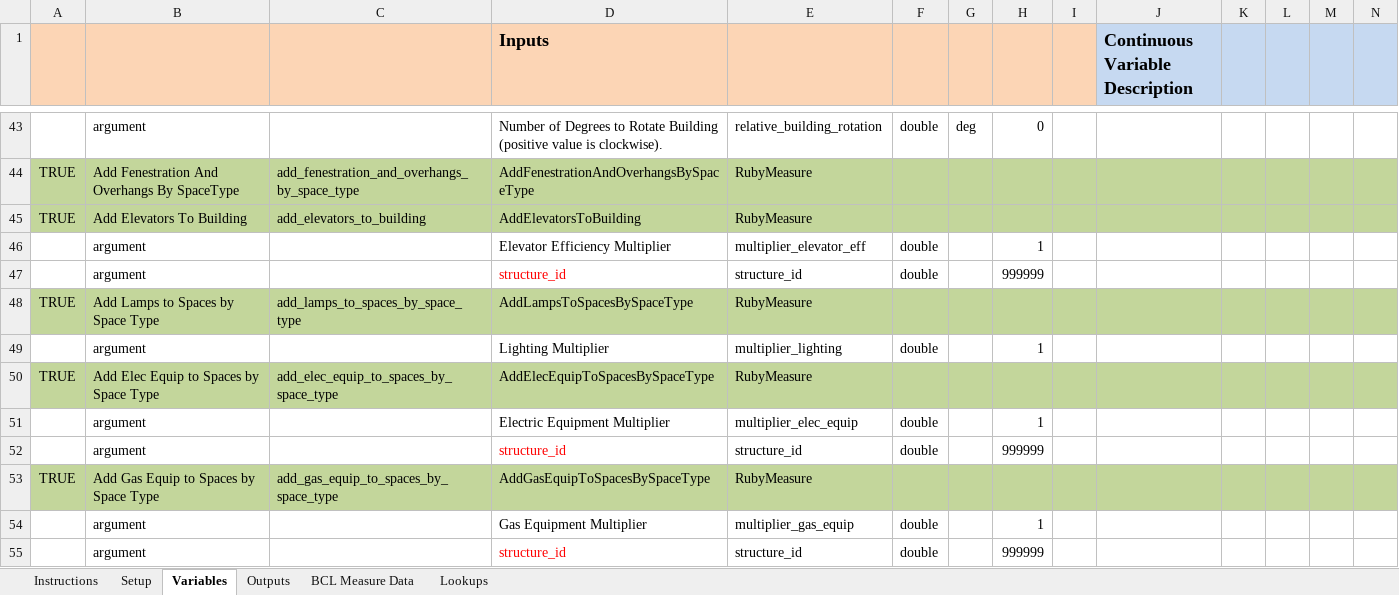
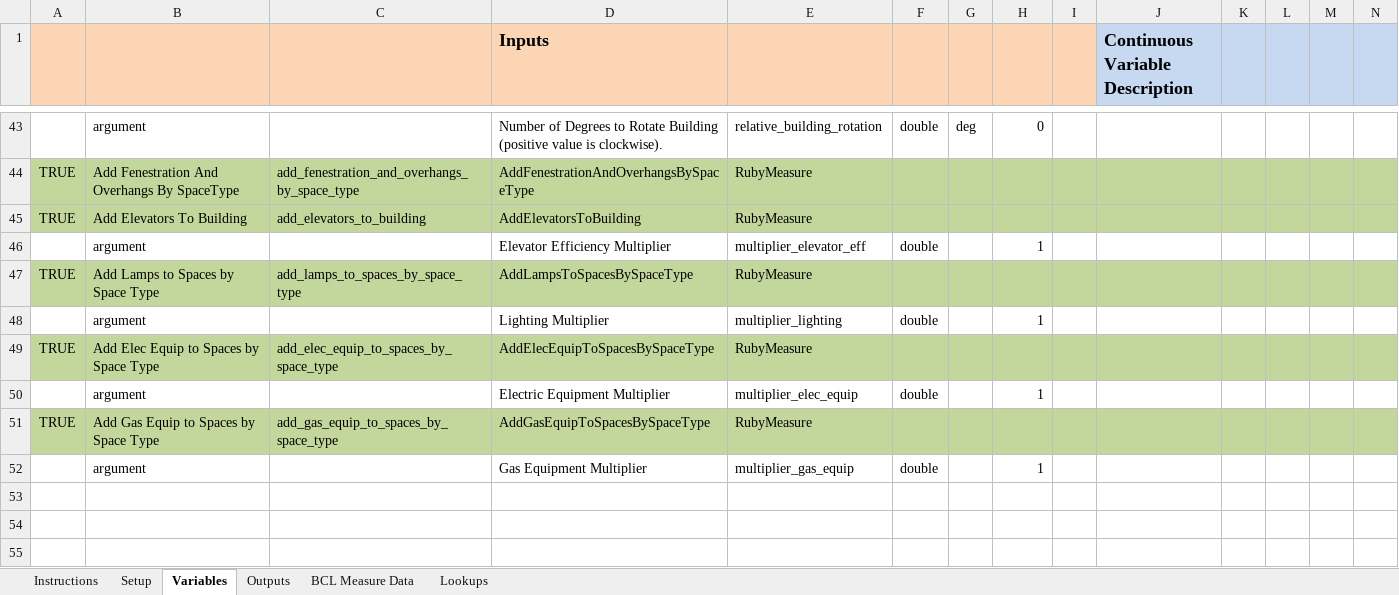
Before and after one commit to NREL/OpenStudio-analysis-spreadsheet, an Excel workbook: projects/m0.xlsx, sheet Variables, drawn as a sheet; only a part is shown, gaps mark what is left out; values as stored, in another font and other column widths than the file's, no borders; rows hold the shown columns only; the diff names each change by its address in the sheet, - before the commit and + after, or states it on an @@ line.

Commit message:
removing structure ID from all but one measure
it is now saved as building name, in similar fashion to how hours of
operation are saved as a schedule set at the building level.

```diff
--- a/projects/m0.xlsx (sheet Variables)
+++ b/projects/m0.xlsx (sheet Variables)
-row 47:  | argument |  | structure_id | structure_id | double |  | 999999
-row 52:  | argument |  | structure_id | structure_id | double |  | 999999
-row 55:  | argument |  | structure_id | structure_id | double |  | 999999
```
